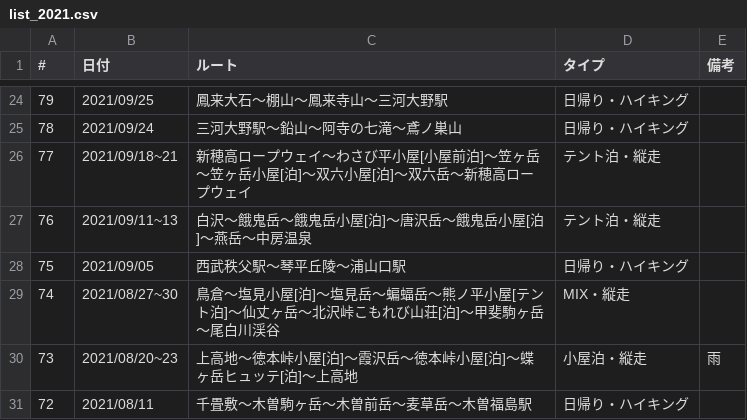
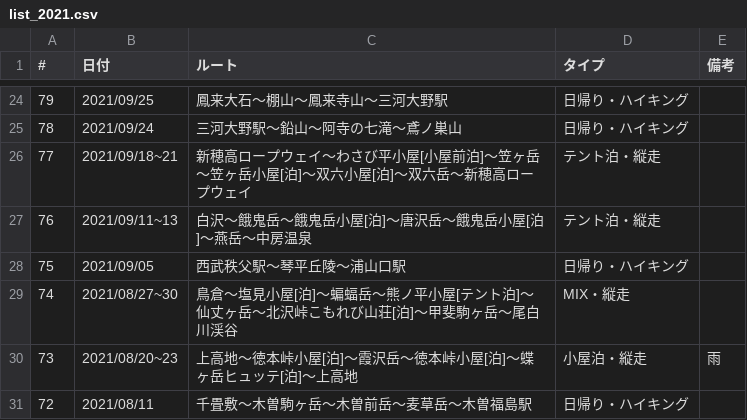
Before and after one commit to onlyzs89/onlyzs89.github.io, a CSV file: mountains/assets/data/list_2021.csv, drawn as a sheet; only a part is shown, gaps mark what is left out.

Commit message:
add

```diff
--- a/mountains/assets/data/list_2021.csv
+++ b/mountains/assets/data/list_2021.csv
@@ -28,3 +28,3 @@
 75,2021/09/05,西武秩父駅〜琴平丘陵〜浦山口駅,日帰り・ハイキング,
-74,2021/08/27~30,鳥倉〜塩見小屋[泊]〜塩見岳〜蝙蝠岳〜熊ノ平小屋[テント泊]〜仙丈ヶ岳〜北沢峠こもれび山荘[泊]〜甲斐駒ヶ岳〜尾白川渓谷,MIX・縦走,
+74,2021/08/27~30,鳥倉〜塩見小屋[泊]〜蝙蝠岳〜熊ノ平小屋[テント泊]〜仙丈ヶ岳〜北沢峠こもれび山荘[泊]〜甲斐駒ヶ岳〜尾白川渓谷,MIX・縦走,
 73,2021/08/20~23,上高地〜徳本峠小屋[泊]〜霞沢岳〜徳本峠小屋[泊]〜蝶ヶ岳ヒュッテ[泊]〜上高地,小屋泊・縦走,雨
```
